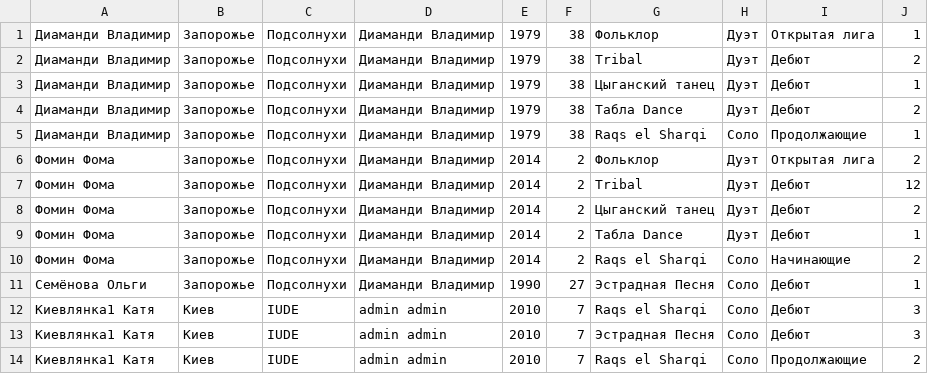
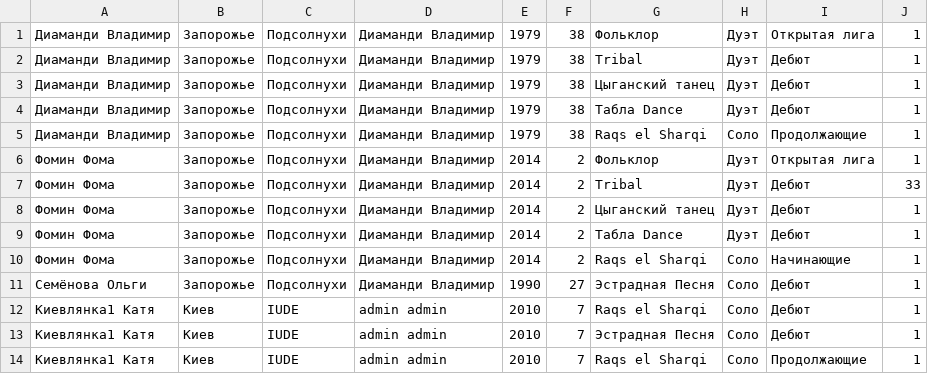
Before and after one commit to Vladimir1727/dancer, a CSV file: csv/list1.csv, drawn as a sheet.

```diff
--- a/csv/list1.csv
+++ b/csv/list1.csv
@@ -1,14 +1,14 @@
 Диаманди Владимир,Запорожье,Подсолнухи,Диаманди Владимир,1979,38,Фольклор,Дуэт,Открытая лига,1
-Диаманди Владимир,Запорожье,Подсолнухи,Диаманди Владимир,1979,38,Tribal,Дуэт,Дебют,2
+Диаманди Владимир,Запорожье,Подсолнухи,Диаманди Владимир,1979,38,Tribal,Дуэт,Дебют,1
 Диаманди Владимир,Запорожье,Подсолнухи,Диаманди Владимир,1979,38,Цыганский танец,Дуэт,Дебют,1
-Диаманди Владимир,Запорожье,Подсолнухи,Диаманди Владимир,1979,38,Табла Dance,Дуэт,Дебют,2
+Диаманди Владимир,Запорожье,Подсолнухи,Диаманди Владимир,1979,38,Табла Dance,Дуэт,Дебют,1
 Диаманди Владимир,Запорожье,Подсолнухи,Диаманди Владимир,1979,38,Raqs el Sharqi,Соло,Продолжающие,1
-Фомин Фома,Запорожье,Подсолнухи,Диаманди Владимир,2014,2,Фольклор,Дуэт,Открытая лига,2
-Фомин Фома,Запорожье,Подсолнухи,Диаманди Владимир,2014,2,Tribal,Дуэт,Дебют,12
-Фомин Фома,Запорожье,Подсолнухи,Диаманди Владимир,2014,2,Цыганский танец,Дуэт,Дебют,2
+Фомин Фома,Запорожье,Подсолнухи,Диаманди Владимир,2014,2,Фольклор,Дуэт,Открытая лига,1
+Фомин Фома,Запорожье,Подсолнухи,Диаманди Владимир,2014,2,Tribal,Дуэт,Дебют,33
+Фомин Фома,Запорожье,Подсолнухи,Диаманди Владимир,2014,2,Цыганский танец,Дуэт,Дебют,1
 Фомин Фома,Запорожье,Подсолнухи,Диаманди Владимир,2014,2,Табла Dance,Дуэт,Дебют,1
-Фомин Фома,Запорожье,Подсолнухи,Диаманди Владимир,2014,2,Raqs el Sharqi,Соло,Начинающие,2
+Фомин Фома,Запорожье,Подсолнухи,Диаманди Владимир,2014,2,Raqs el Sharqi,Соло,Начинающие,1
 Семёнова Ольги,Запорожье,Подсолнухи,Диаманди Владимир,1990,27,Эстрадная Песня,Соло,Дебют,1
-Киевлянка1 Катя,Киев,IUDE,admin admin,2010,7,Raqs el Sharqi,Соло,Дебют,3
-Киевлянка1 Катя,Киев,IUDE,admin admin,2010,7,Эстрадная Песня,Соло,Дебют,3
-Киевлянка1 Катя,Киев,IUDE,admin admin,2010,7,Raqs el Sharqi,Соло,Продолжающие,2
+Киевлянка1 Катя,Киев,IUDE,admin admin,2010,7,Raqs el Sharqi,Соло,Дебют,1
+Киевлянка1 Катя,Киев,IUDE,admin admin,2010,7,Эстрадная Песня,Соло,Дебют,1
+Киевлянка1 Катя,Киев,IUDE,admin admin,2010,7,Raqs el Sharqi,Соло,Продолжающие,1
```
Also changed, not shown: 5 other files.
